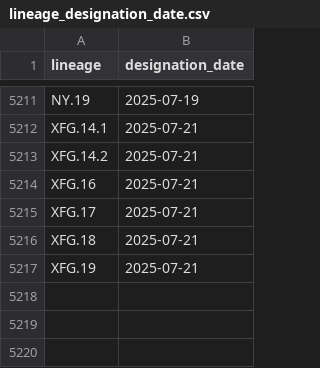
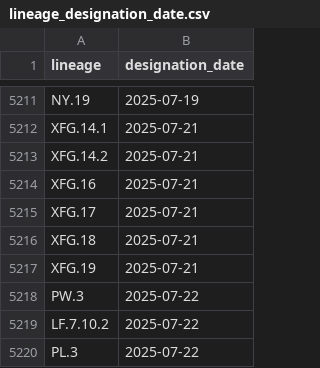
Before and after one commit to corneliusroemer/pango-designation-dates, a CSV file: data/lineage_designation_date.csv, drawn as a sheet; only a part is shown, gaps mark what is left out; the diff names each change by its address in the sheet, - before the commit and + after, or states it on an @@ line.

```diff
--- a/data/lineage_designation_date.csv
+++ b/data/lineage_designation_date.csv
+row 5218: PW.3 | 2025-07-22
+row 5219: LF.7.10.2 | 2025-07-22
+row 5220: PL.3 | 2025-07-22
```
Also changed, not shown: 1 other file.
